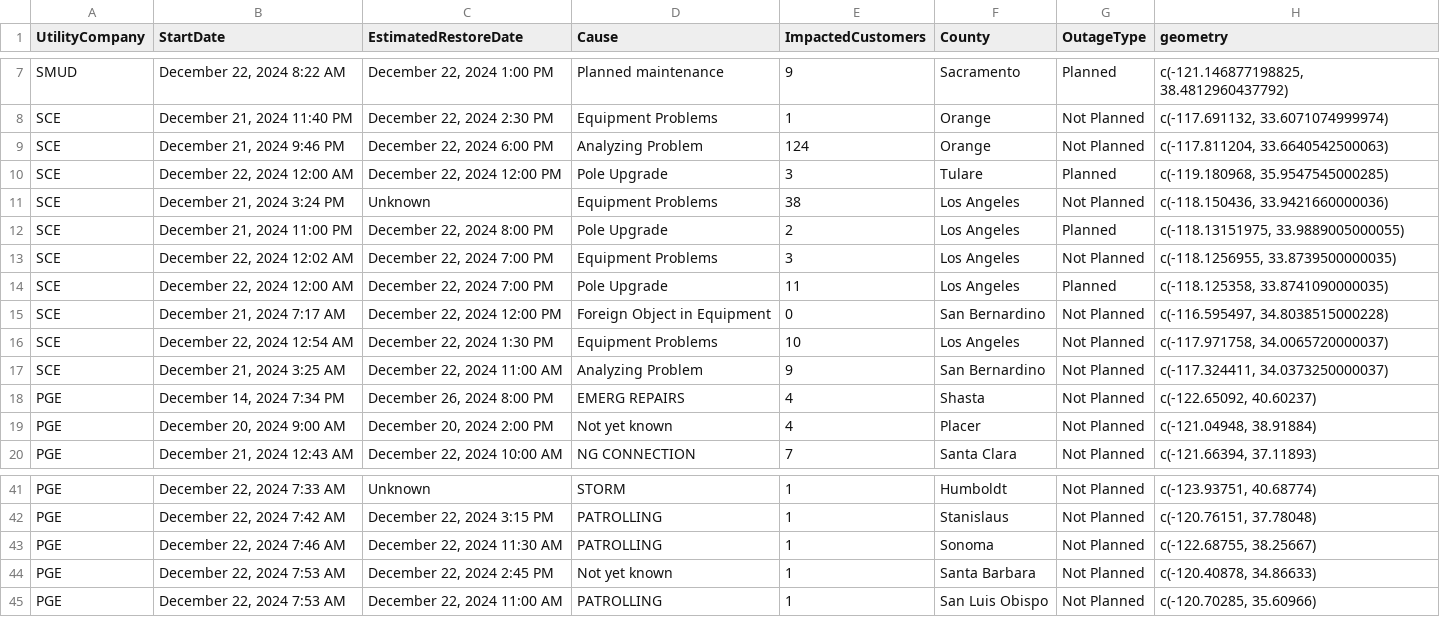
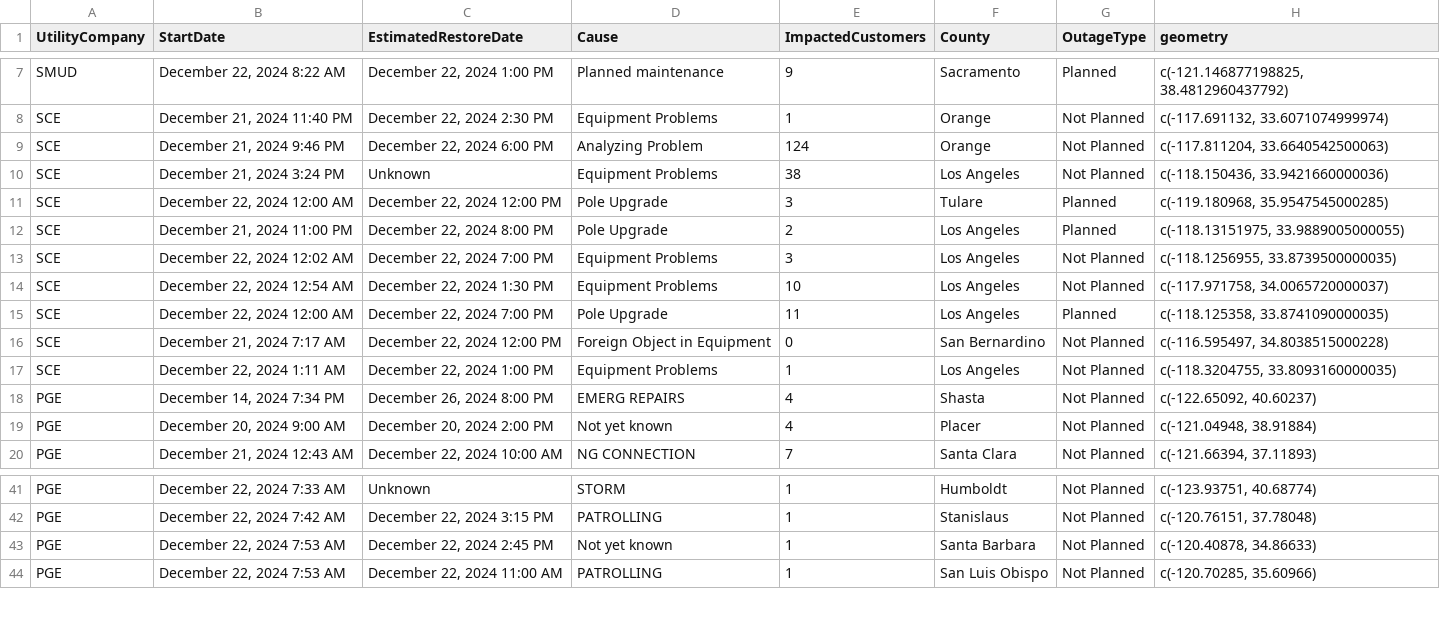
Before and after one commit to abcotvdata/power_outage_tracker, a CSV file: current_power_outages.csv, drawn as a sheet; only a part is shown, gaps mark what is left out; the diff covers the shown part only.

```diff
--- a/current_power_outages.csv
+++ b/current_power_outages.csv
@@ -9,10 +9,10 @@ SCE,"December 21, 2024 11:40 PM","December 22, 2024  2:30 PM",Equipment Problems
 SCE,"December 21, 2024  9:46 PM","December 22, 2024  6:00 PM",Analyzing Problem,124,Orange,Not Planned,"c(-117.811204, 33.6640542500063)"
+SCE,"December 21, 2024  3:24 PM",Unknown,Equipment Problems,38,Los Angeles,Not Planned,"c(-118.150436, 33.9421660000036)"
 SCE,"December 22, 2024 12:00 AM","December 22, 2024 12:00 PM",Pole Upgrade,3,Tulare,Planned,"c(-119.180968, 35.9547545000285)"
-SCE,"December 21, 2024  3:24 PM",Unknown,Equipment Problems,38,Los Angeles,Not Planned,"c(-118.150436, 33.9421660000036)"
 SCE,"December 21, 2024 11:00 PM","December 22, 2024  8:00 PM",Pole Upgrade,2,Los Angeles,Planned,"c(-118.13151975, 33.9889005000055)"
 SCE,"December 22, 2024 12:02 AM","December 22, 2024  7:00 PM",Equipment Problems,3,Los Angeles,Not Planned,"c(-118.1256955, 33.8739500000035)"
+SCE,"December 22, 2024 12:54 AM","December 22, 2024  1:30 PM",Equipment Problems,10,Los Angeles,Not Planned,"c(-117.971758, 34.0065720000037)"
 SCE,"December 22, 2024 12:00 AM","December 22, 2024  7:00 PM",Pole Upgrade,11,Los Angeles,Planned,"c(-118.125358, 33.8741090000035)"
 SCE,"December 21, 2024  7:17 AM","December 22, 2024 12:00 PM",Foreign Object in Equipment,0,San Bernardino,Not Planned,"c(-116.595497, 34.8038515000228)"
-SCE,"December 22, 2024 12:54 AM","December 22, 2024  1:30 PM",Equipment Problems,10,Los Angeles,Not Planned,"c(-117.971758, 34.0065720000037)"
-SCE,"December 21, 2024  3:25 AM","December 22, 2024 11:00 AM",Analyzing Problem,9,San Bernardino,Not Planned,"c(-117.324411, 34.0373250000037)"
+SCE,"December 22, 2024  1:11 AM","December 22, 2024  1:00 PM",Equipment Problems,1,Los Angeles,Not Planned,"c(-118.3204755, 33.8093160000035)"
 PGE,"December 14, 2024  7:34 PM","December 26, 2024  8:00 PM",EMERG REPAIRS,4,Shasta,Not Planned,"c(-122.65092, 40.60237)"
@@ -42,3 +42,2 @@ PGE,"December 22, 2024  7:33 AM",Unknown,STORM,1,Humboldt,Not Planned,"c(-123.93
 PGE,"December 22, 2024  7:42 AM","December 22, 2024  3:15 PM",PATROLLING,1,Stanislaus,Not Planned,"c(-120.76151, 37.78048)"
-PGE,"December 22, 2024  7:46 AM","December 22, 2024 11:30 AM",PATROLLING,1,Sonoma,Not Planned,"c(-122.68755, 38.25667)"
 PGE,"December 22, 2024  7:53 AM","December 22, 2024  2:45 PM",Not yet known,1,Santa Barbara,Not Planned,"c(-120.40878, 34.86633)"
```
Also changed, not shown: 13 added rows, 2 removed rows and 5 edited cells elsewhere in this file, 5 other files.
